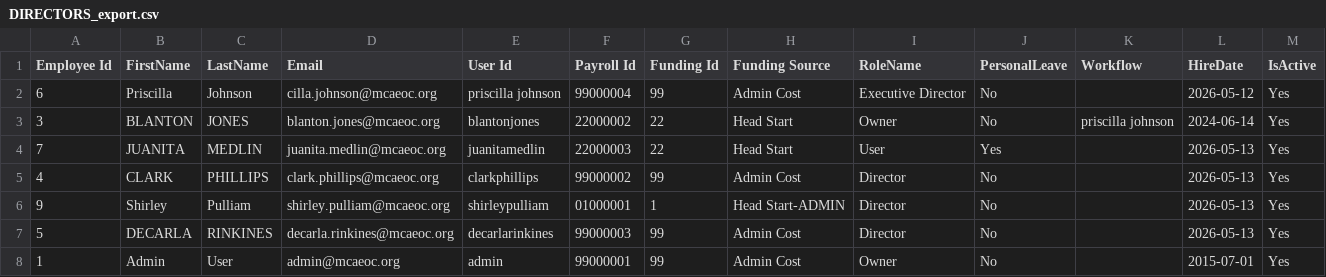
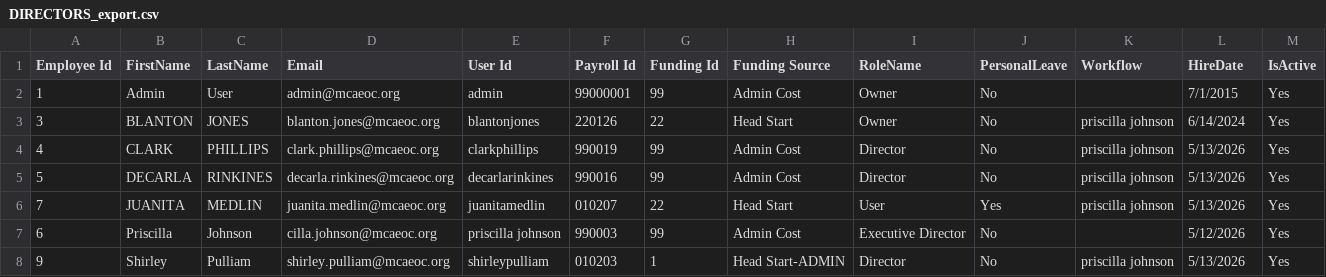
Before and after one commit to minbjones/MCAEOC-Time-Tracking, a CSV file: sql/DIRECTORS_export.csv, drawn as a sheet.

```diff
--- a/sql/DIRECTORS_export.csv
+++ b/sql/DIRECTORS_export.csv
@@ -1,8 +1,8 @@
 Employee Id,FirstName,LastName,Email,User Id,Payroll Id,Funding Id,Funding Source,RoleName,PersonalLeave,Workflow,HireDate,IsActive
-6,Priscilla,Johnson,cilla.johnson@mcaeoc.org,priscilla johnson,99000004,99,Admin Cost,Executive Director,No,,2026-05-12,Yes
-3,BLANTON,JONES,blanton.jones@mcaeoc.org,blantonjones,22000002,22,Head Start,Owner,No,priscilla johnson,2024-06-14,Yes
-7,JUANITA,MEDLIN,juanita.medlin@mcaeoc.org,juanitamedlin,22000003,22,Head Start,User,Yes,,2026-05-13,Yes
-4,CLARK,PHILLIPS,clark.phillips@mcaeoc.org,clarkphillips,99000002,99,Admin Cost,Director,No,,2026-05-13,Yes
-9,Shirley,Pulliam,shirley.pulliam@mcaeoc.org,shirleypulliam,01000001,1,Head Start-ADMIN,Director,No,,2026-05-13,Yes
-5,DECARLA,RINKINES,decarla.rinkines@mcaeoc.org,decarlarinkines,99000003,99,Admin Cost,Director,No,,2026-05-13,Yes
-1,Admin,User,admin@mcaeoc.org,admin,99000001,99,Admin Cost,Owner,No,,2015-07-01,Yes
+1,Admin,User,admin@mcaeoc.org,admin,99000001,99,Admin Cost,Owner,No,,7/1/2015,Yes
+3,BLANTON,JONES,blanton.jones@mcaeoc.org,blantonjones,220126,22,Head Start,Owner,No,priscilla johnson,6/14/2024,Yes
+4,CLARK,PHILLIPS,clark.phillips@mcaeoc.org,clarkphillips,990019,99,Admin Cost,Director,No,priscilla johnson,5/13/2026,Yes
+5,DECARLA,RINKINES,decarla.rinkines@mcaeoc.org,decarlarinkines,990016,99,Admin Cost,Director,No,priscilla johnson,5/13/2026,Yes
+7,JUANITA,MEDLIN,juanita.medlin@mcaeoc.org,juanitamedlin,010207,22,Head Start,User,Yes,priscilla johnson,5/13/2026,Yes
+6,Priscilla,Johnson,cilla.johnson@mcaeoc.org,priscilla johnson,990003,99,Admin Cost,Executive Director,No,,5/12/2026,Yes
+9,Shirley,Pulliam,shirley.pulliam@mcaeoc.org,shirleypulliam,010203,1,Head Start-ADMIN,Director,No,priscilla johnson,5/13/2026,Yes
```
Also changed, not shown: 8 other files.
